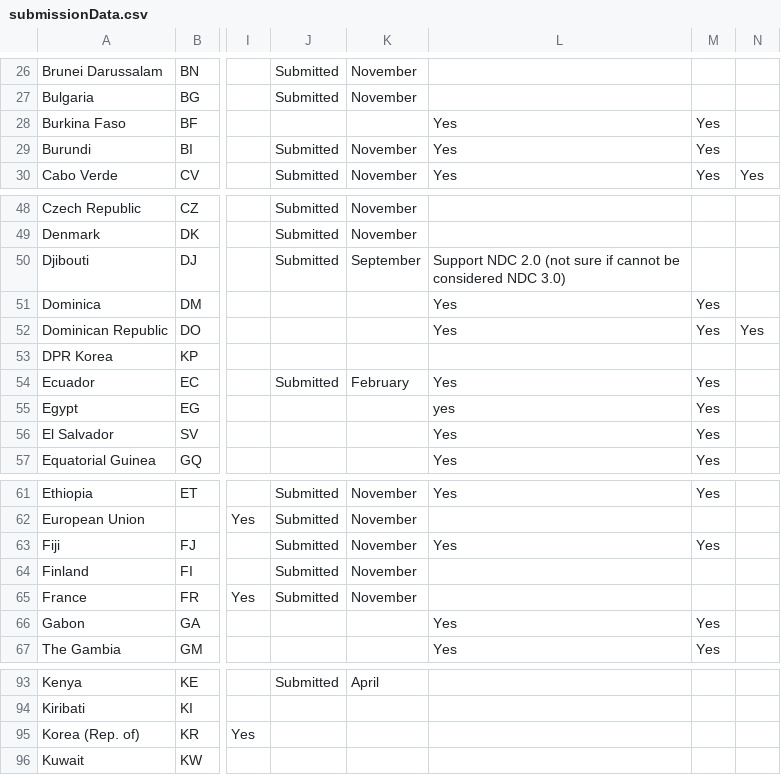
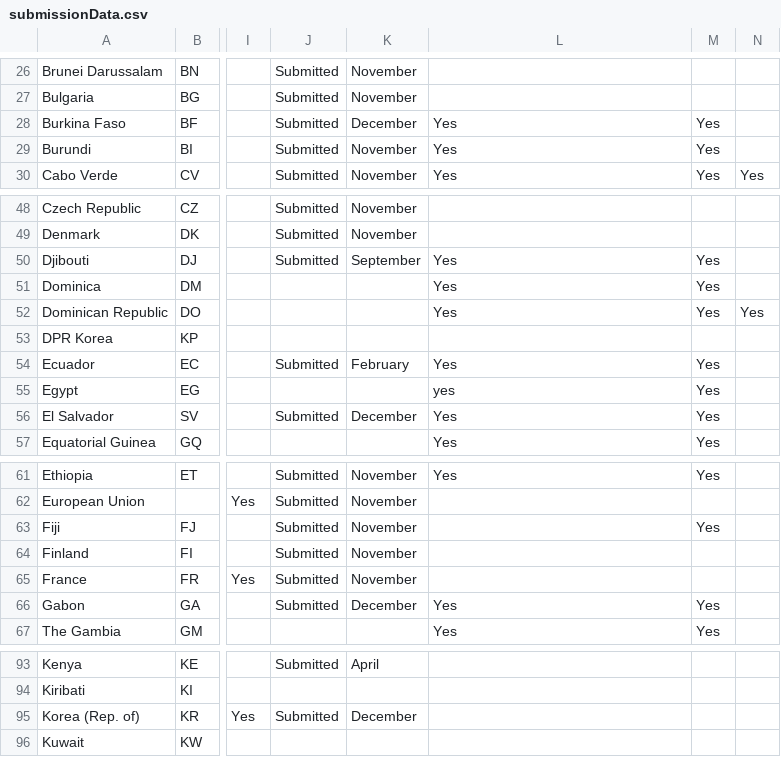
Before and after one commit to UNDP-Data/dv-ndc-insights-series-data-repository, a CSV file: data/submissionData.csv, drawn as a sheet; only a part is shown, gaps mark what is left out; the diff covers the shown part only; the diff names each change by its address in the sheet, - before the commit and + after, or states it on an @@ line.

```diff
--- a/data/submissionData.csv
+++ b/data/submissionData.csv
-J28: (empty)
+J28: Submitted
-K28: (empty)
+K28: December
-L50: Support NDC 2.0 (not sure if cannot be considered NDC 3.0)
+L50: Yes
-M50: (empty)
+M50: Yes
-J56: (empty)
+J56: Submitted
-K56: (empty)
+K56: December
-L63: Yes
+L63: (empty)
-J66: (empty)
+J66: Submitted
-K66: (empty)
+K66: December
-J95: (empty)
+J95: Submitted
-K95: (empty)
+K95: December
```
Also changed, not shown: 9 edited cells elsewhere in this file.
